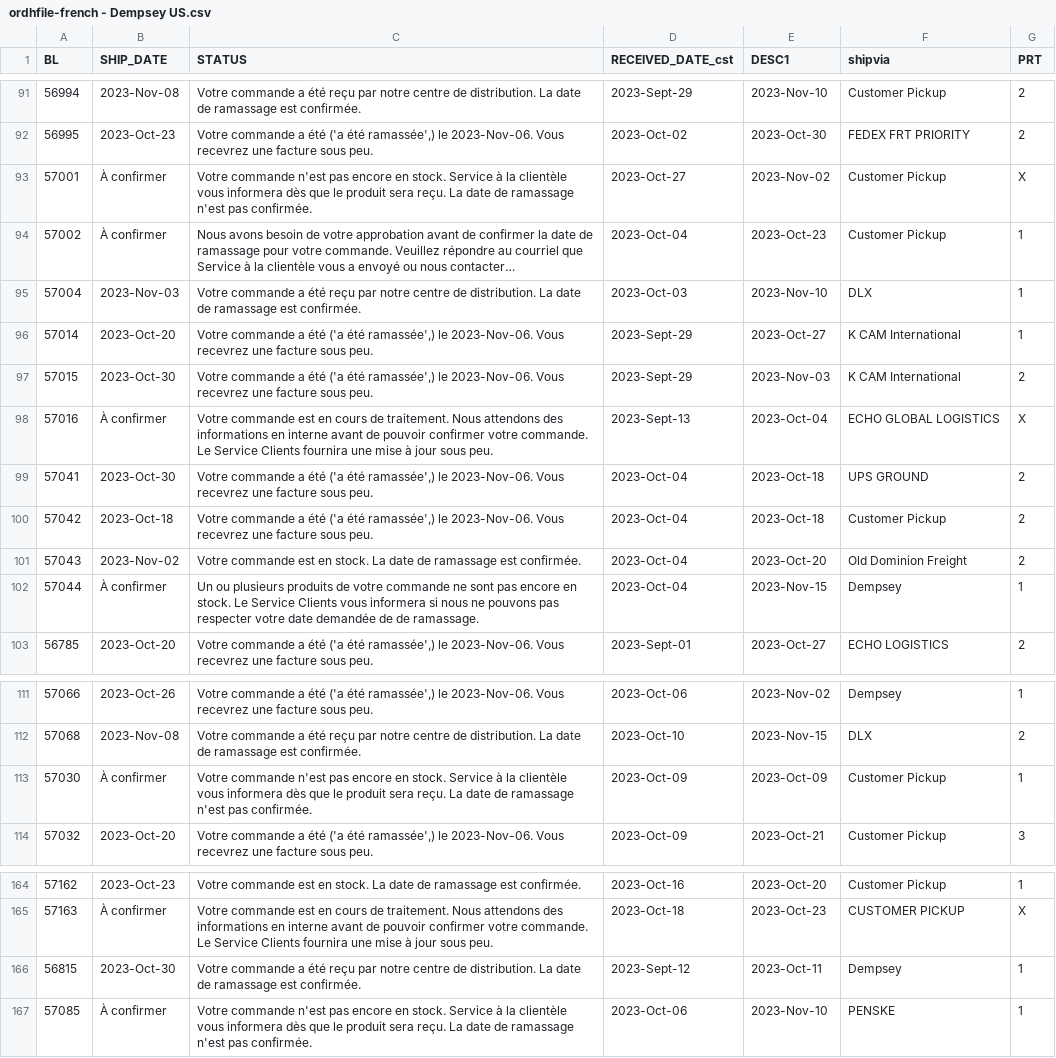
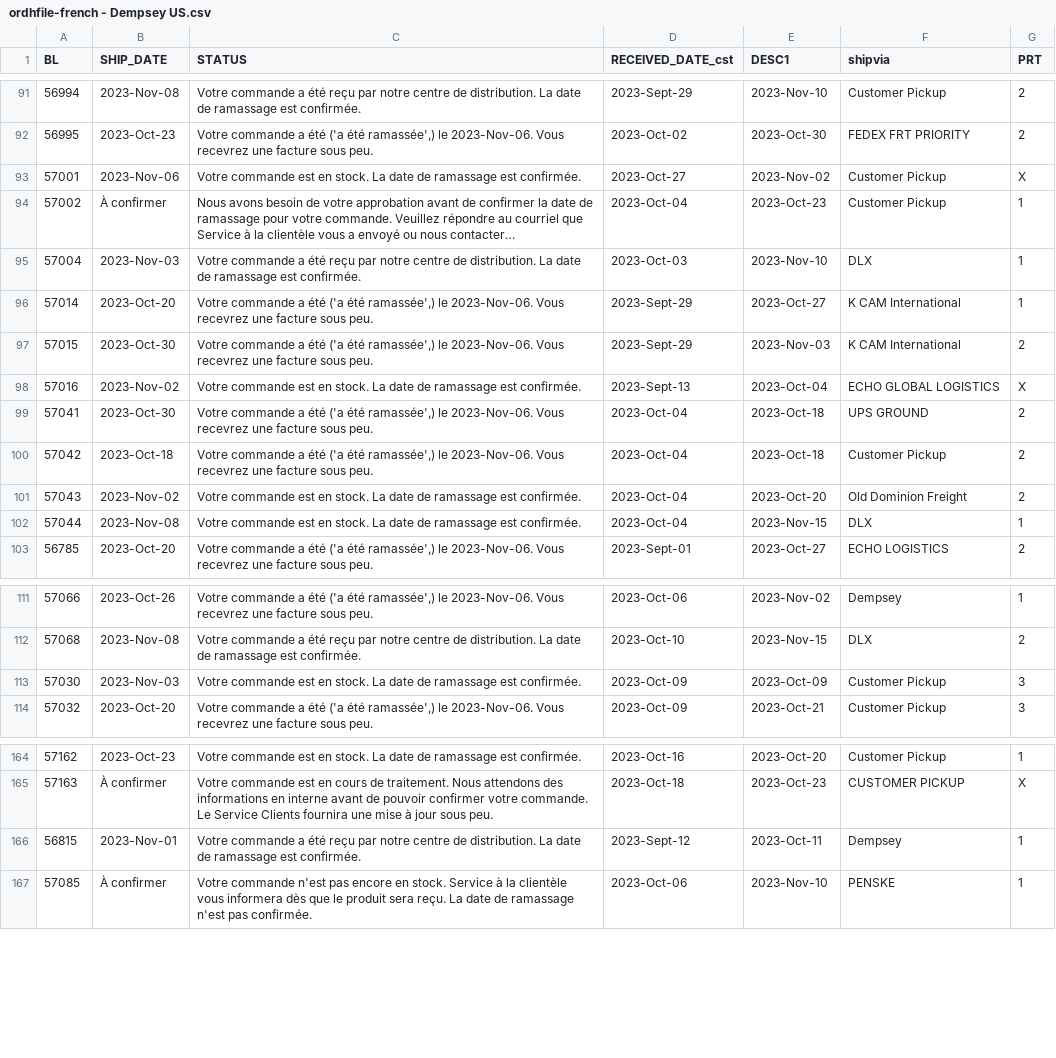
Before and after one commit to dempseysystems/dempseysystems.github.io, a CSV file: ordhfile-french - Dempsey US.csv, drawn as a sheet; only a part is shown, gaps mark what is left out; long unchanged cells end in …; the diff names each change by its address in the sheet, - before the commit and + after, or states it on an @@ line.

```diff
--- a/ordhfile-french - Dempsey US.csv
+++ b/ordhfile-french - Dempsey US.csv
-B93 (SHIP_DATE): À confirmer
+B93 (SHIP_DATE): 2023-Nov-06
-C93 (STATUS): Votre commande n'est pas encore en stock. Service à la clientèle vous informera dès que le produit sera reçu. La date de ramassage n'est pas confirmée.
+C93 (STATUS): Votre commande est en stock. La date de ramassage est confirmée.
-B98 (SHIP_DATE): À confirmer
+B98 (SHIP_DATE): 2023-Nov-02
-C98 (STATUS): …est en cours de traitement. Nous attendons des informations en interne avant de pouvoir confirmer votre commande. Le Service Clients fournira une mise à jour sous peu.
+C98 (STATUS): …est en stock. La date de ramassage est confirmée.
-B102 (SHIP_DATE): À confirmer
+B102 (SHIP_DATE): 2023-Nov-08
-C102 (STATUS): Un ou plusieurs produits de votre commande ne sont pas encore en stock. Le Service Clients vous informera si nous ne pouvons pas respecter votre date demandée de de ramassage.
+C102 (STATUS): Votre commande est en stock. La date de ramassage est confirmée.
-F102 (shipvia): Dempsey
+F102 (shipvia): DLX
-B113 (SHIP_DATE): À confirmer
+B113 (SHIP_DATE): 2023-Nov-03
-C113 (STATUS): Votre commande n'est pas encore en stock. Service à la clientèle vous informera dès que le produit sera reçu. La date de ramassage n'est pas confirmée.
+C113 (STATUS): Votre commande est en stock. La date de ramassage est confirmée.
-G113 (PRT): 1
+G113 (PRT): 3
-B166 (SHIP_DATE): 2023-Oct-30
+B166 (SHIP_DATE): 2023-Nov-01
```
Also changed, not shown: ordhfile-french - Dempsey Canada.csv, shipments - Dempsey US.csv, 11 other files.
